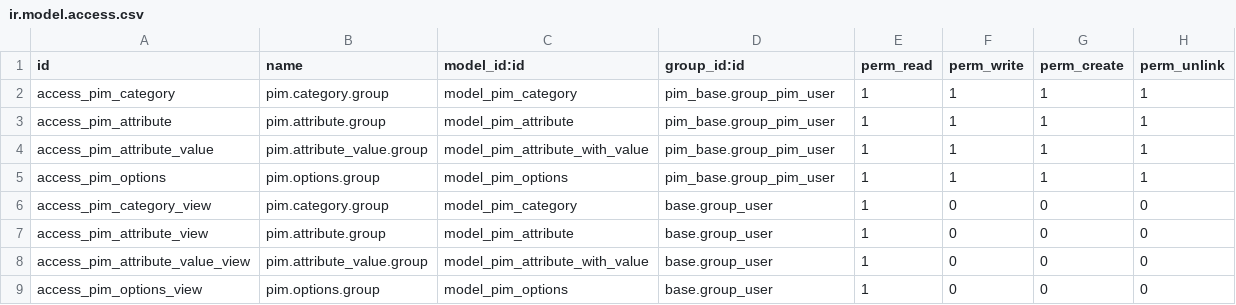
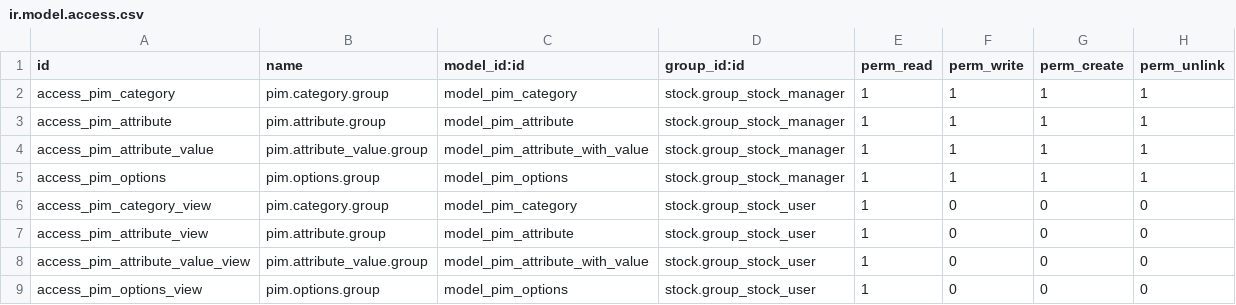
Before and after one commit to muditha26/MyGitclone, a CSV file: pim_base/security/ir.model.access.csv, drawn as a sheet.

Commit message:
[FIX] Fix incorrect group definitions

```diff
--- a/pim_base/security/ir.model.access.csv
+++ b/pim_base/security/ir.model.access.csv
@@ -1,9 +1,9 @@
 id,name,model_id:id,group_id:id,perm_read,perm_write,perm_create,perm_unlink
-access_pim_category,pim.category.group,model_pim_category,pim_base.group_pim_user,1,1,1,1
-access_pim_attribute,pim.attribute.group,model_pim_attribute,pim_base.group_pim_user,1,1,1,1
-access_pim_attribute_value,pim.attribute_value.group,model_pim_attribute_with_value,pim_base.group_pim_user,1,1,1,1
-access_pim_options,pim.options.group,model_pim_options,pim_base.group_pim_user,1,1,1,1
-access_pim_category_view,pim.category.group,model_pim_category,base.group_user,1,0,0,0
-access_pim_attribute_view,pim.attribute.group,model_pim_attribute,base.group_user,1,0,0,0
-access_pim_attribute_value_view,pim.attribute_value.group,model_pim_attribute_with_value,base.group_user,1,0,0,0
-access_pim_options_view,pim.options.group,model_pim_options,base.group_user,1,0,0,0
+access_pim_category,pim.category.group,model_pim_category,stock.group_stock_manager,1,1,1,1
+access_pim_attribute,pim.attribute.group,model_pim_attribute,stock.group_stock_manager,1,1,1,1
+access_pim_attribute_value,pim.attribute_value.group,model_pim_attribute_with_value,stock.group_stock_manager,1,1,1,1
+access_pim_options,pim.options.group,model_pim_options,stock.group_stock_manager,1,1,1,1
+access_pim_category_view,pim.category.group,model_pim_category,stock.group_stock_user,1,0,0,0
+access_pim_attribute_view,pim.attribute.group,model_pim_attribute,stock.group_stock_user,1,0,0,0
+access_pim_attribute_value_view,pim.attribute_value.group,model_pim_attribute_with_value,stock.group_stock_user,1,0,0,0
+access_pim_options_view,pim.options.group,model_pim_options,stock.group_stock_user,1,0,0,0
```
Also changed, not shown: 6 other files.
